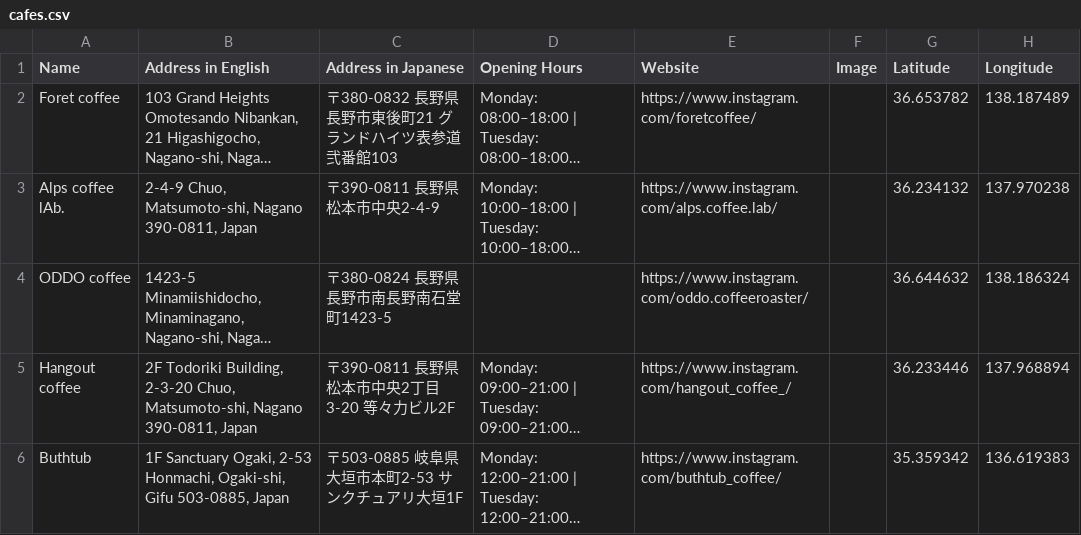
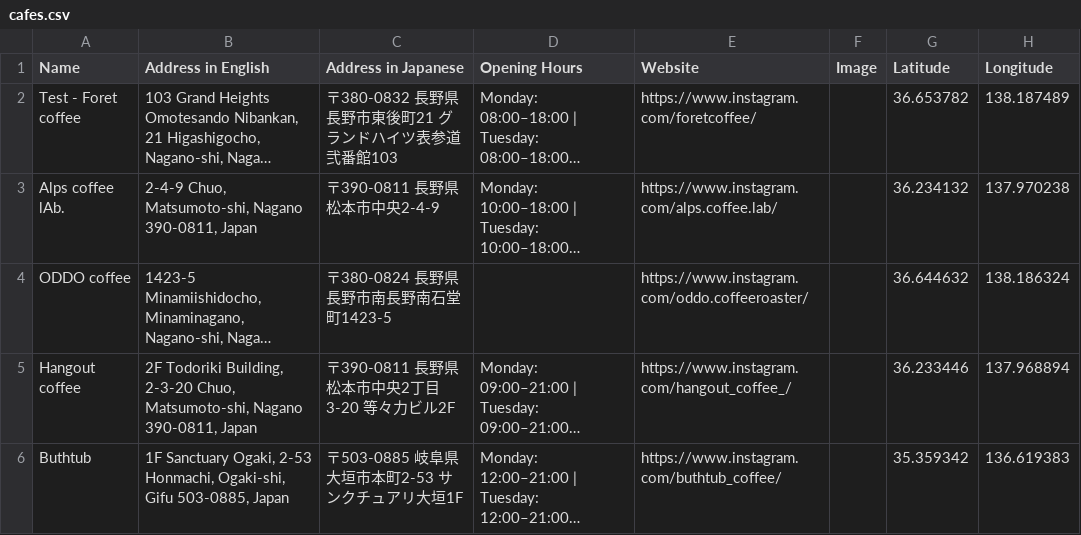
Before and after one commit to oatstoat/coffee-map, a CSV file: cafes.csv, drawn as a sheet; only a part is shown; long unchanged cells end in …; the diff names each change by its address in the sheet, - before the commit and + after, or states it on an @@ line.

Commit message:
Update cafes.csv

```diff
--- a/cafes.csv
+++ b/cafes.csv
-A2 (Name): Foret coffee
+A2 (Name): Test - Foret coffee
```
